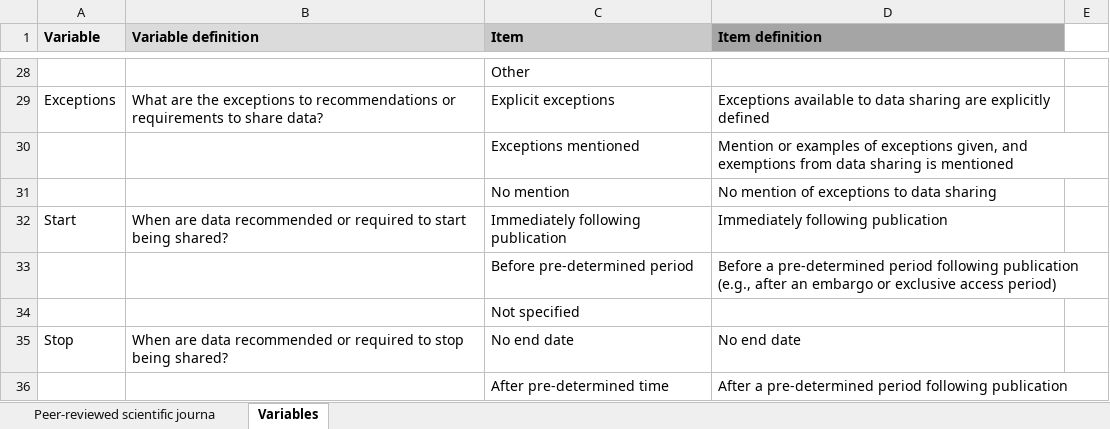
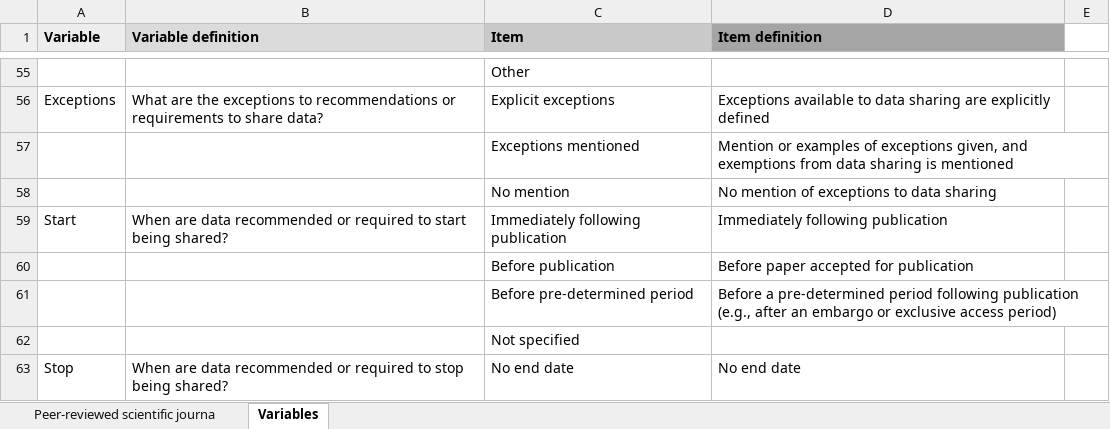
Before and after one commit to ouibaa/NHMRC-Data-sharing-policies, an Excel workbook: Extractions/Journals/Peer-reviewed scientific journals.xlsm, sheet Variables, drawn as a sheet; only a part is shown, gaps mark what is left out; the shorter side is filled out with more unchanged rows; values as stored, in another font and other column widths than the file's, no borders; the diff covers the shown part only; the diff names each change by its address in the sheet, - before the commit and + after, or states it on an @@ line.

```diff
--- a/Extractions/Journals/Peer-reviewed scientific journals.xlsm (sheet Variables)
+++ b/Extractions/Journals/Peer-reviewed scientific journals.xlsm (sheet Variables)
+row 60:  |  | Before publication | Before paper accepted for publication
```
Also changed, not shown: 27 added rows and 2 edited cells elsewhere in this sheet, sheet Peer-reviewed scientific journa.
